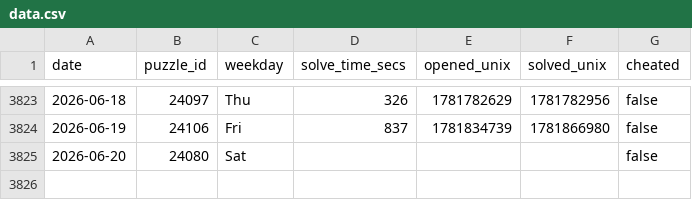
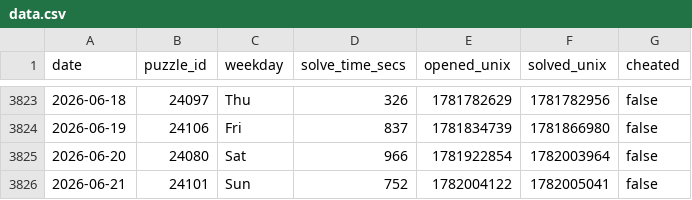
Before and after one commit to samleitermann/NYTCrosswordScraper, a CSV file: data.csv, drawn as a sheet; only a part is shown, gaps mark what is left out.

```diff
--- a/data.csv
+++ b/data.csv
@@ -3824,2 +3824,3 @@ date,puzzle_id,weekday,solve_time_secs,opened_unix,solved_unix,cheated
 2026-06-19,24106,Fri,837,1781834739,1781866980,false
-2026-06-20,24080,Sat,,,,false
+2026-06-20,24080,Sat,966,1781922854,1782003964,false
+2026-06-21,24101,Sun,752,1782004122,1782005041,false
```
Also changed, not shown: 2 other files.
